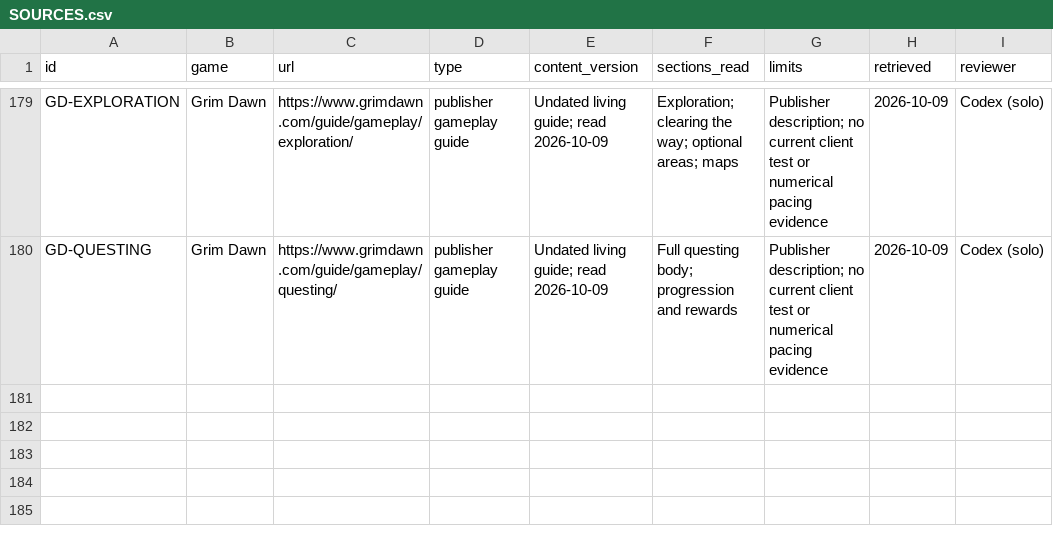
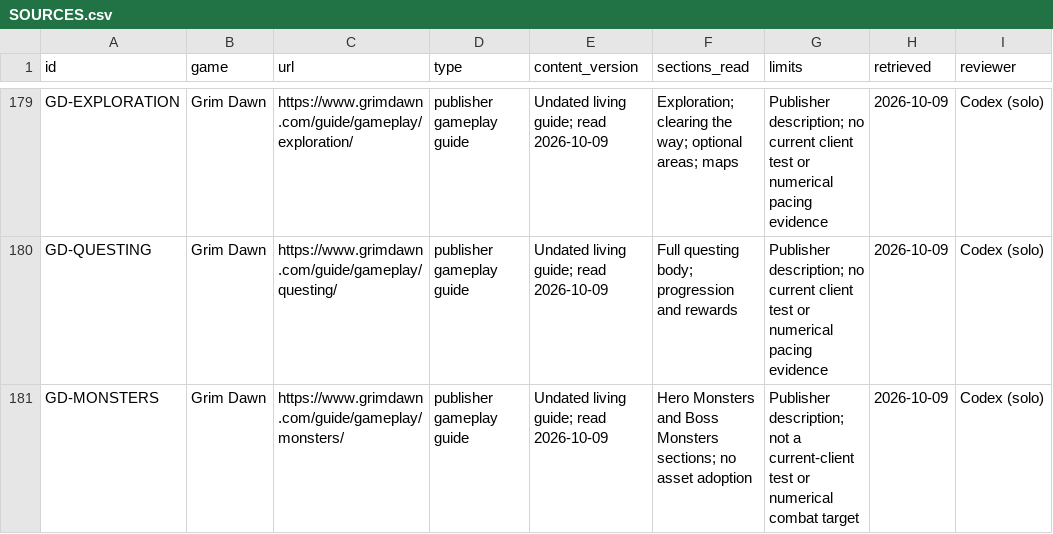
Before and after one commit to jenteverpaelen/dungeongame, a CSV file: docs/research/v2/SOURCES.csv, drawn as a sheet; only a part is shown, gaps mark what is left out; the diff names each change by its address in the sheet, - before the commit and + after, or states it on an @@ line.

```diff
--- a/docs/research/v2/SOURCES.csv
+++ b/docs/research/v2/SOURCES.csv
+row 181: GD-MONSTERS | Grim Dawn | https://www.grimdawn.com/guide/gameplay/monsters/ | publisher gameplay guide | Undated living guide; read 2026-10-09 | Hero Monsters and Boss Monsters sections; no asset adoption | Publisher description; not a current-client test or numerical combat target | 2026-10-09 | Codex (solo)
```
Also changed, not shown: docs/research/v2/CLAIMS.csv, 58 other files.
